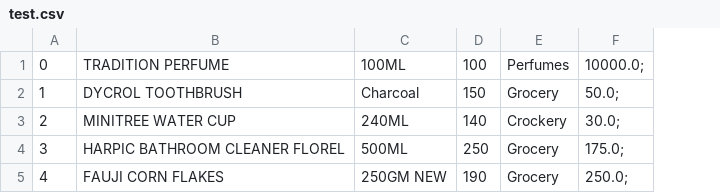
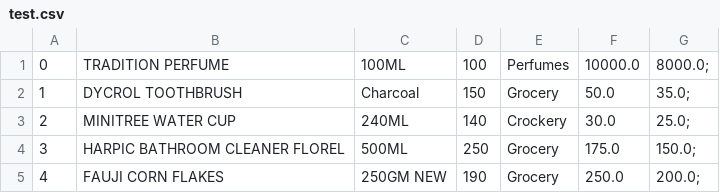
Before and after one commit to ridagillani/IMS, a CSV file: test.csv, drawn as a sheet; removed rows and columns are numbered as before the commit, all else as after; the diff names each change by its address in the sheet, - before the commit and + after, or states it on an @@ line.

```diff
--- a/test.csv
+++ b/test.csv
-column F, rows 1-5: 10000.0; | 50.0; | 30.0; | 175.0; | 250.0;
+column F, rows 1-5: 10000.0 | 50.0 | 30.0 | 175.0 | 250.0
+column G, rows 1-5: 8000.0; | 35.0; | 25.0; | 150.0; | 200.0;
```
Also changed, not shown: 8 other files.
